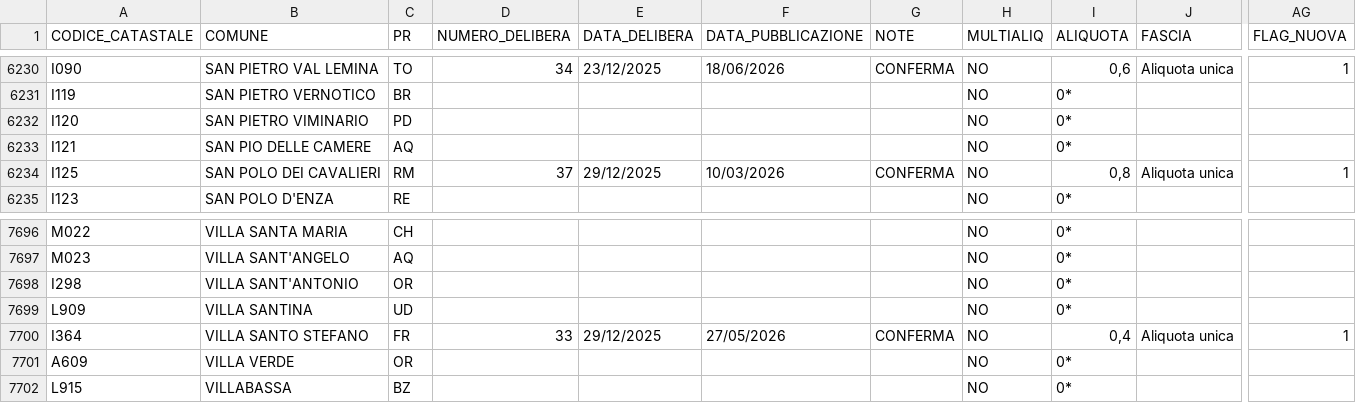
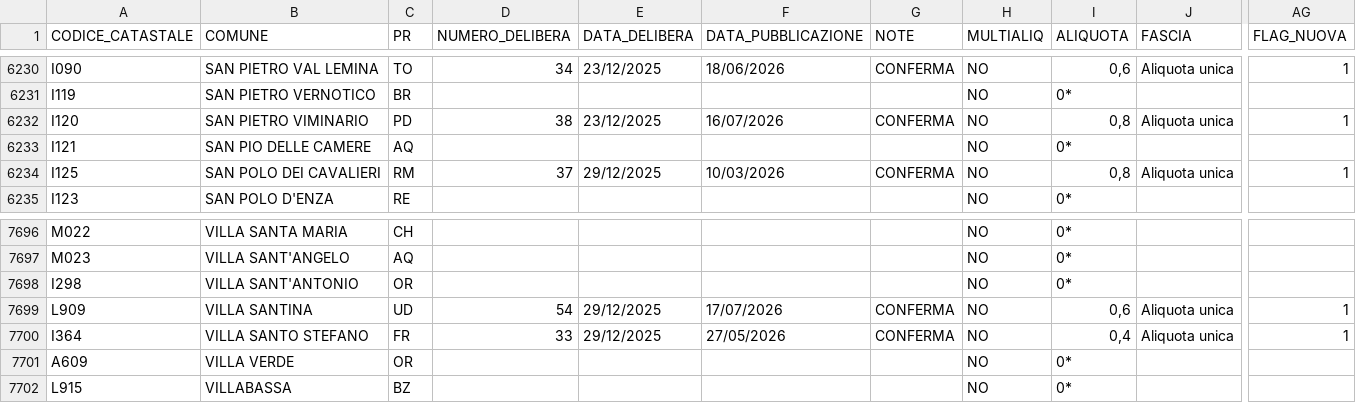
Before and after one commit to BernardoGiordano/stipendio.top, a CSV file: data/Add_comunale_irpef2026.csv, drawn as a sheet; only a part is shown, gaps mark what is left out; the diff covers the shown part only; the diff names each change by its address in the sheet, - before the commit and + after, or states it on an @@ line.

```diff
--- a/data/Add_comunale_irpef2026.csv
+++ b/data/Add_comunale_irpef2026.csv
-D6232 (NUMERO_DELIBERA): (empty)
+D6232 (NUMERO_DELIBERA): 38
-E6232 (DATA_DELIBERA): (empty)
+E6232 (DATA_DELIBERA): 23/12/2025
-F6232 (DATA_PUBBLICAZIONE): (empty)
+F6232 (DATA_PUBBLICAZIONE): 16/07/2026
-G6232 (NOTE): (empty)
+G6232 (NOTE): CONFERMA
-I6232 (ALIQUOTA): 0*
+I6232 (ALIQUOTA): 0,8
-J6232 (FASCIA): (empty)
+J6232 (FASCIA): Aliquota unica
-AG6232 (FLAG_NUOVA): (empty)
+AG6232 (FLAG_NUOVA): 1
-D7699 (NUMERO_DELIBERA): (empty)
+D7699 (NUMERO_DELIBERA): 54
-E7699 (DATA_DELIBERA): (empty)
+E7699 (DATA_DELIBERA): 29/12/2025
-F7699 (DATA_PUBBLICAZIONE): (empty)
+F7699 (DATA_PUBBLICAZIONE): 17/07/2026
-G7699 (NOTE): (empty)
+G7699 (NOTE): CONFERMA
-I7699 (ALIQUOTA): 0*
+I7699 (ALIQUOTA): 0,6
-J7699 (FASCIA): (empty)
+J7699 (FASCIA): Aliquota unica
-AG7699 (FLAG_NUOVA): (empty)
+AG7699 (FLAG_NUOVA): 1
```
Also changed, not shown: 36 edited cells elsewhere in this file.
